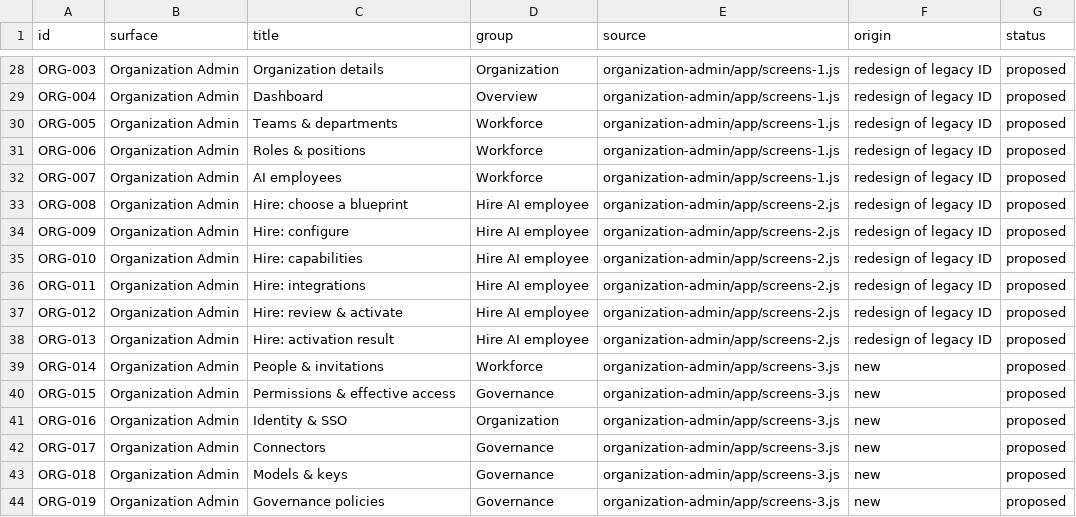
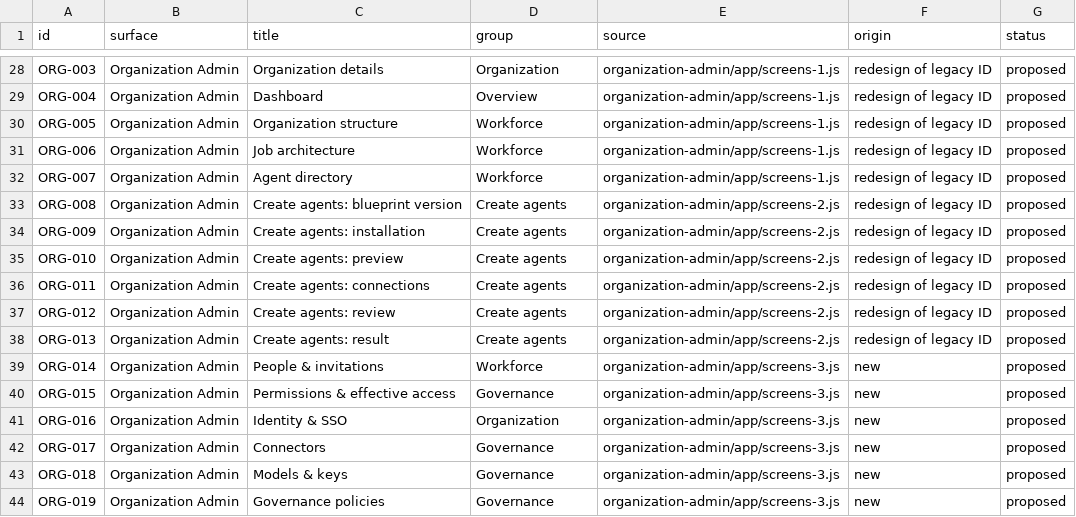
Before and after one commit to Agents-Foundry/prototypes, a CSV file: screen-registry/screens.csv, drawn as a sheet; only a part is shown, gaps mark what is left out.

```diff
--- a/screen-registry/screens.csv
+++ b/screen-registry/screens.csv
@@ -29,11 +29,11 @@ ORG-003,Organization Admin,Organization details,Organization,organization-admin/
 ORG-004,Organization Admin,Dashboard,Overview,organization-admin/app/screens-1.js,redesign of legacy ID,proposed
-ORG-005,Organization Admin,Teams & departments,Workforce,organization-admin/app/screens-1.js,redesign of legacy ID,proposed
-ORG-006,Organization Admin,Roles & positions,Workforce,organization-admin/app/screens-1.js,redesign of legacy ID,proposed
-ORG-007,Organization Admin,AI employees,Workforce,organization-admin/app/screens-1.js,redesign of legacy ID,proposed
-ORG-008,Organization Admin,Hire: choose a blueprint,Hire AI employee,organization-admin/app/screens-2.js,redesign of legacy ID,proposed
-ORG-009,Organization Admin,Hire: configure,Hire AI employee,organization-admin/app/screens-2.js,redesign of legacy ID,proposed
-ORG-010,Organization Admin,Hire: capabilities,Hire AI employee,organization-admin/app/screens-2.js,redesign of legacy ID,proposed
-ORG-011,Organization Admin,Hire: integrations,Hire AI employee,organization-admin/app/screens-2.js,redesign of legacy ID,proposed
-ORG-012,Organization Admin,Hire: review & activate,Hire AI employee,organization-admin/app/screens-2.js,redesign of legacy ID,proposed
-ORG-013,Organization Admin,Hire: activation result,Hire AI employee,organization-admin/app/screens-2.js,redesign of legacy ID,proposed
+ORG-005,Organization Admin,Organization structure,Workforce,organization-admin/app/screens-1.js,redesign of legacy ID,proposed
+ORG-006,Organization Admin,Job architecture,Workforce,organization-admin/app/screens-1.js,redesign of legacy ID,proposed
+ORG-007,Organization Admin,Agent directory,Workforce,organization-admin/app/screens-1.js,redesign of legacy ID,proposed
+ORG-008,Organization Admin,Create agents: blueprint version,Create agents,organization-admin/app/screens-2.js,redesign of legacy ID,proposed
+ORG-009,Organization Admin,Create agents: installation,Create agents,organization-admin/app/screens-2.js,redesign of legacy ID,proposed
+ORG-010,Organization Admin,Create agents: preview,Create agents,organization-admin/app/screens-2.js,redesign of legacy ID,proposed
+ORG-011,Organization Admin,Create agents: connections,Create agents,organization-admin/app/screens-2.js,redesign of legacy ID,proposed
+ORG-012,Organization Admin,Create agents: review,Create agents,organization-admin/app/screens-2.js,redesign of legacy ID,proposed
+ORG-013,Organization Admin,Create agents: result,Create agents,organization-admin/app/screens-2.js,redesign of legacy ID,proposed
 ORG-014,Organization Admin,People & invitations,Workforce,organization-admin/app/screens-3.js,new,proposed
```
Also changed, not shown: 6 other files.
